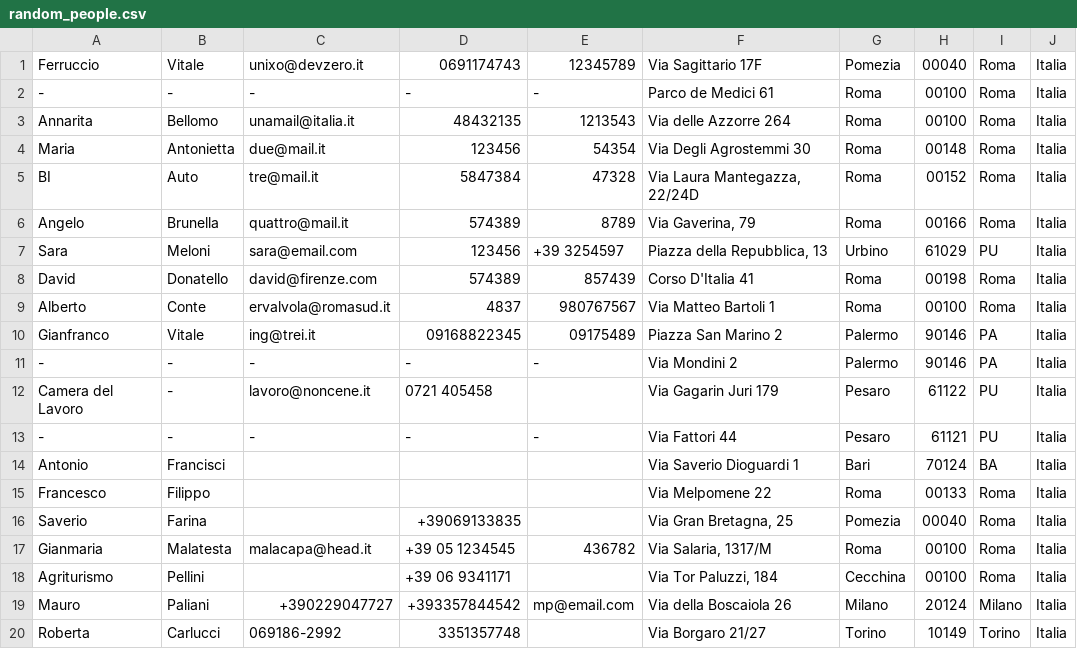
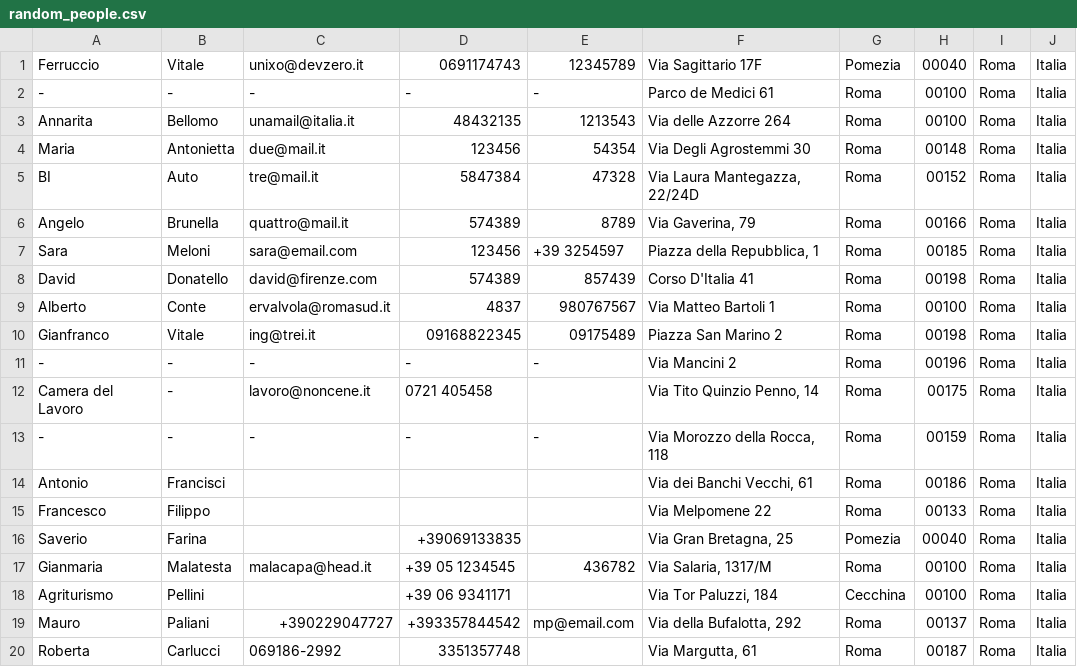
Before and after one commit to unixo/Boilr, a CSV file: Boilr/BoilrBundle/DataFixtures/SampleData/random_people.csv, drawn as a sheet.

```diff
--- a/Boilr/BoilrBundle/DataFixtures/SampleData/random_people.csv
+++ b/Boilr/BoilrBundle/DataFixtures/SampleData/random_people.csv
@@ -6,10 +6,10 @@ BI|Auto|tre@mail.it|5847384|47328|Via Laura Mantegazza, 22/24D|Roma|00152|Roma|I
 Angelo|Brunella|quattro@mail.it|574389|8789|Via Gaverina, 79|Roma|00166|Roma|Italia
-Sara|Meloni|sara@email.com|123456|+39 3254597|Piazza della Repubblica, 13|Urbino|61029|PU|Italia
+Sara|Meloni|sara@email.com|123456|+39 3254597|Piazza della Repubblica, 1|Roma|00185|Roma|Italia
 David|Donatello|david@firenze.com|574389|857439|Corso D'Italia 41|Roma|00198|Roma|Italia
 Alberto|Conte|ervalvola@romasud.it|4837|980767567|Via Matteo Bartoli 1|Roma|00100|Roma|Italia
-Gianfranco|Vitale|ing@trei.it|09168822345|09175489|Piazza San Marino 2|Palermo|90146|PA|Italia
--|-|-|-|-|Via Mondini 2|Palermo|90146|PA|Italia
-Camera del Lavoro|-|lavoro@noncene.it|0721 405458||Via Gagarin Juri 179|Pesaro|61122|PU|Italia
--|-|-|-|-|Via Fattori 44|Pesaro|61121|PU|Italia
-Antonio|Francisci||||Via Saverio Dioguardi 1|Bari|70124|BA|Italia
+Gianfranco|Vitale|ing@trei.it|09168822345|09175489|Piazza San Marino 2|Roma|00198|Roma|Italia
+-|-|-|-|-|Via Mancini 2|Roma|00196|Roma|Italia
+Camera del Lavoro|-|lavoro@noncene.it|0721 405458||Via Tito Quinzio Penno, 14|Roma|00175|Roma|Italia
+-|-|-|-|-|Via Morozzo della Rocca, 118|Roma|00159|Roma|Italia
+Antonio|Francisci||||Via dei Banchi Vecchi, 61|Roma|00186|Roma|Italia
 Francesco|Filippo||||Via Melpomene 22|Roma|00133|Roma|Italia
@@ -18,3 +18,3 @@ Gianmaria|Malatesta|malacapa@head.it|+39 05 1234545|436782|Via Salaria, 1317/M|R
 Agriturismo|Pellini||+39 06 9341171||Via Tor Paluzzi, 184|Cecchina|00100|Roma|Italia
-Mauro|Paliani|+390229047727|+393357844542|mp@email.com|Via della Boscaiola 26|Milano|20124|Milano|Italia
-Roberta|Carlucci|069186-2992|3351357748||Via Borgaro 21/27|Torino|10149|Torino|Italia
+Mauro|Paliani|+390229047727|+393357844542|mp@email.com|Via della Bufalotta, 292|Roma|00137|Roma|Italia
+Roberta|Carlucci|069186-2992|3351357748||Via Margutta, 61|Roma|00187|Roma|Italia
```
Also changed, not shown: Boilr/BoilrBundle/DataFixtures/SampleData/installers.csv, Boilr/BoilrBundle/DataFixtures/SampleData/operations.csv, 31 other files.
